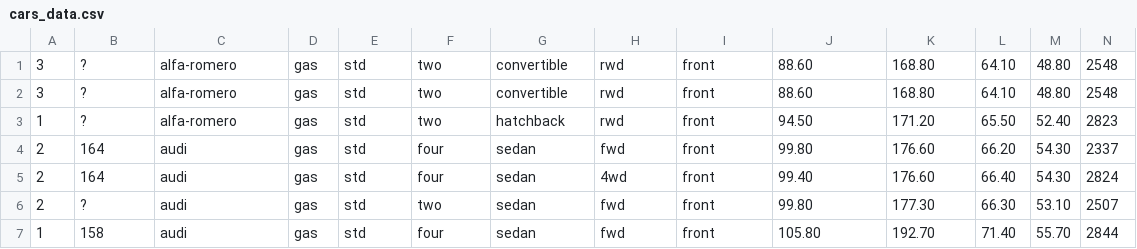
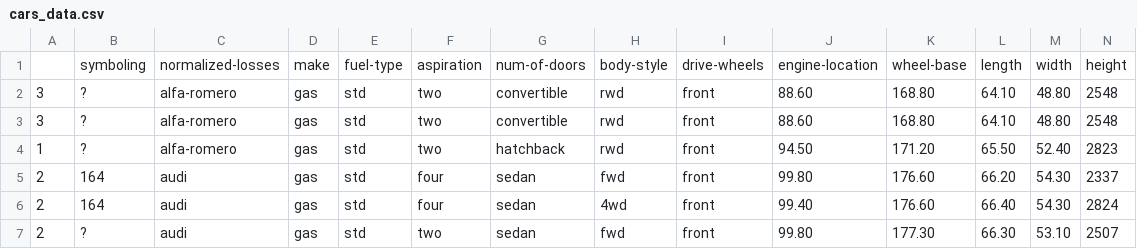
Before and after one commit to Senthilvadivel-20/Data, a CSV file: cars_data.csv, drawn as a sheet; only a part is shown; the shorter side is filled out with more unchanged rows; rows hold the shown columns only; the diff names each change by its address in the sheet, - before the commit and + after, or states it on an @@ line.

Commit message:
Made changes in cars.csv

```diff
--- a/cars_data.csv
+++ b/cars_data.csv
+row 1:  | symboling | normalized-losses | make | fuel-type | aspiration | num-of-doors | body-style | drive-wheels | engine-location | wheel-base | length | width | height
```
